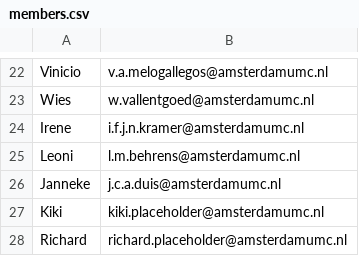
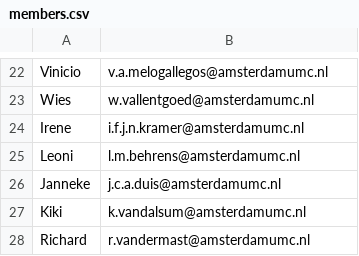
Before and after one commit to SphnixPhi135/TIschedule, a CSV file: members.csv, drawn as a sheet; only a part is shown, gaps mark what is left out.

Commit message:
Update members.csv

```diff
--- a/members.csv
+++ b/members.csv
@@ -26,3 +26,3 @@ Leoni,l.m.behrens@amsterdamumc.nl
 Janneke,j.c.a.duis@amsterdamumc.nl
-Kiki,kiki.placeholder@amsterdamumc.nl
-Richard,richard.placeholder@amsterdamumc.nl
+Kiki,k.vandalsum@amsterdamumc.nl
+Richard,r.vandermast@amsterdamumc.nl
```
